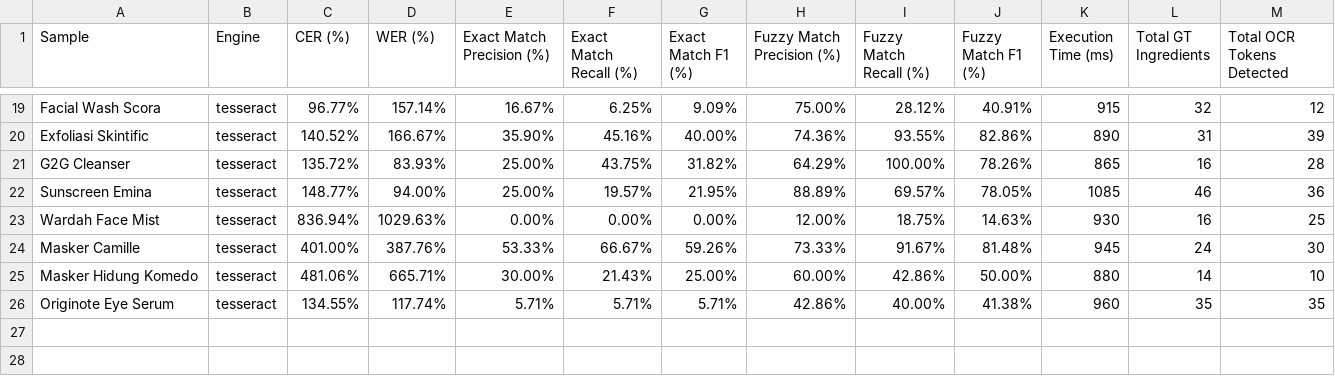
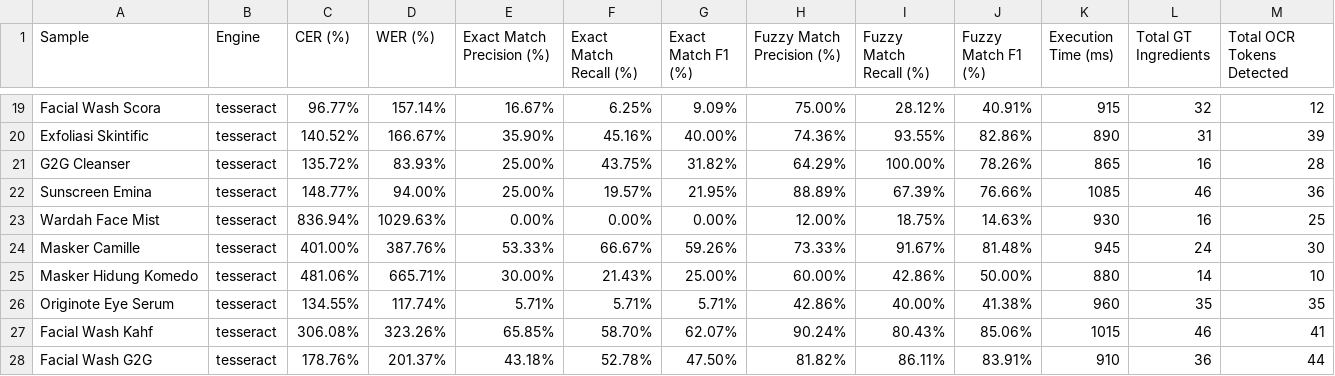
Before and after one commit to dannfrd/skincare-analyzer-backend, a CSV file: ocr_evaluation/results/summary_results_skenario_2.csv, drawn as a sheet; only a part is shown, gaps mark what is left out.

```diff
--- a/ocr_evaluation/results/summary_results_skenario_2.csv
+++ b/ocr_evaluation/results/summary_results_skenario_2.csv
@@ -21,3 +21,3 @@ Exfoliasi Skintific,tesseract,140.52%,166.67%,35.90%,45.16%,40.00%,74.36%,93.55%
 G2G Cleanser,tesseract,135.72%,83.93%,25.00%,43.75%,31.82%,64.29%,100.00%,78.26%,865,16,28
-Sunscreen Emina,tesseract,148.77%,94.00%,25.00%,19.57%,21.95%,88.89%,69.57%,78.05%,1085,46,36
+Sunscreen Emina,tesseract,148.77%,94.00%,25.00%,19.57%,21.95%,88.89%,67.39%,76.66%,1085,46,36
 Wardah Face Mist,tesseract,836.94%,1029.63%,0.00%,0.00%,0.00%,12.00%,18.75%,14.63%,930,16,25
@@ -26 +26,3 @@ Masker Hidung Komedo,tesseract,481.06%,665.71%,30.00%,21.43%,25.00%,60.00%,42.86
 Originote Eye Serum,tesseract,134.55%,117.74%,5.71%,5.71%,5.71%,42.86%,40.00%,41.38%,960,35,35
+Facial Wash Kahf,tesseract,306.08%,323.26%,65.85%,58.70%,62.07%,90.24%,80.43%,85.06%,1015,46,41
+Facial Wash G2G,tesseract,178.76%,201.37%,43.18%,52.78%,47.50%,81.82%,86.11%,83.91%,910,36,44
```
Also changed, not shown: ocr_evaluation/results/missed_ingredients_skenario_2.csv, 2 other files.
